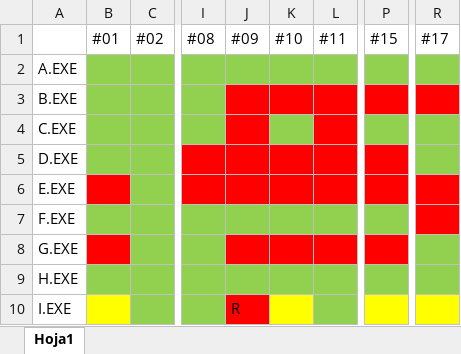
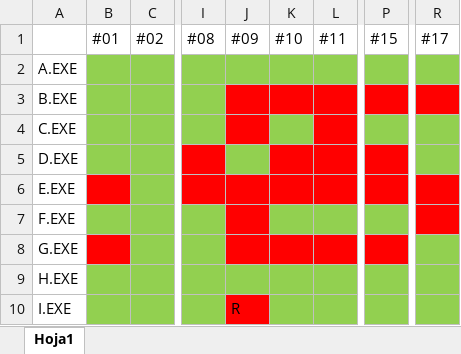
Before and after one commit to fernandoq96/Trabajo1PruebaSoftware, an Excel workbook: Casos de Prueba/Match Making Results.xlsx, sheet Hoja1, drawn as a sheet; only a part is shown, gaps mark what is left out; values as stored, in another font and other column widths than the file's, no borders; the diff names each change by its address in the sheet, - before the commit and + after, or states it on an @@ line.

```diff
--- a/Casos de Prueba/Match Making Results.xlsx (sheet Hoja1)
+++ b/Casos de Prueba/Match Making Results.xlsx (sheet Hoja1)
-J5 fill: #FF0000
+J5 fill: #92D050
-J7 fill: #92D050
+J7 fill: #FF0000
-B10 fill: #FFFF00
+B10 fill: #92D050
-K10 fill: #FFFF00
+K10 fill: #92D050
-P10 fill: #FFFF00
+P10 fill: #92D050
-R10 fill: #FFFF00
+R10 fill: #92D050
```
Also changed, not shown: 36 other files.
